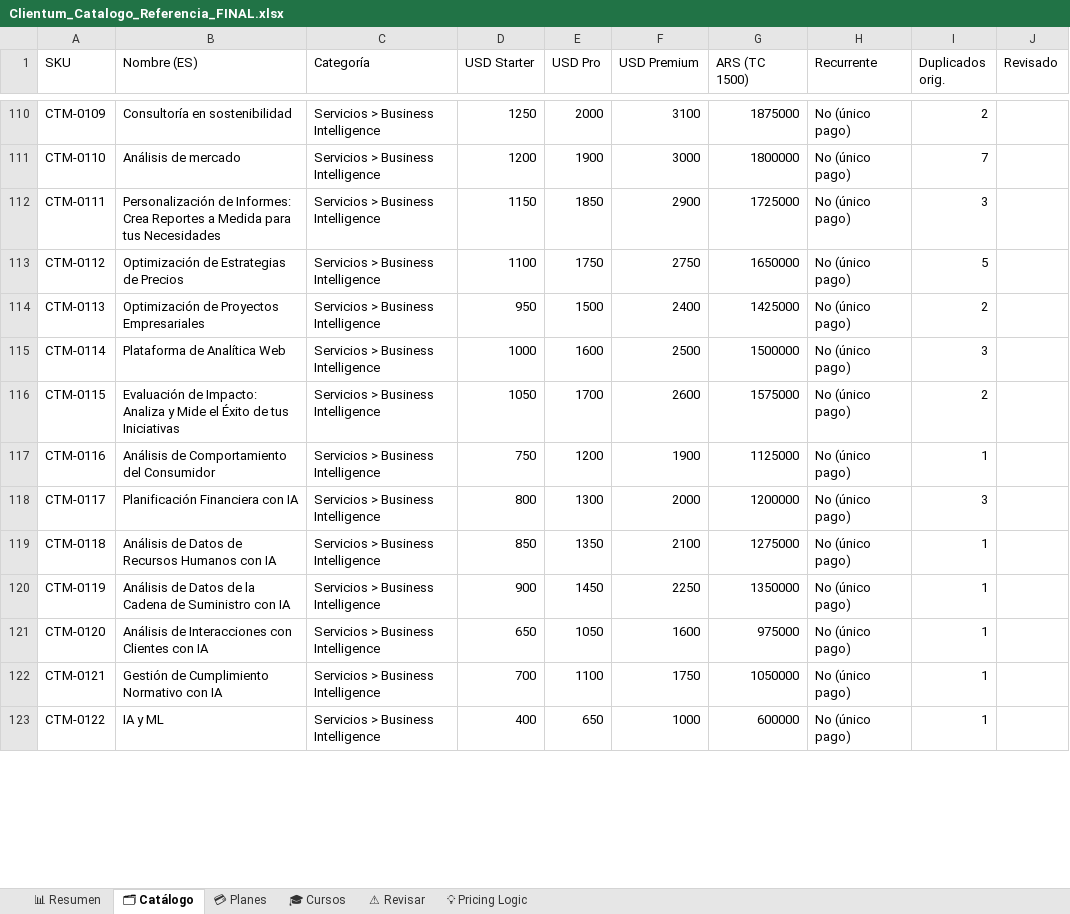
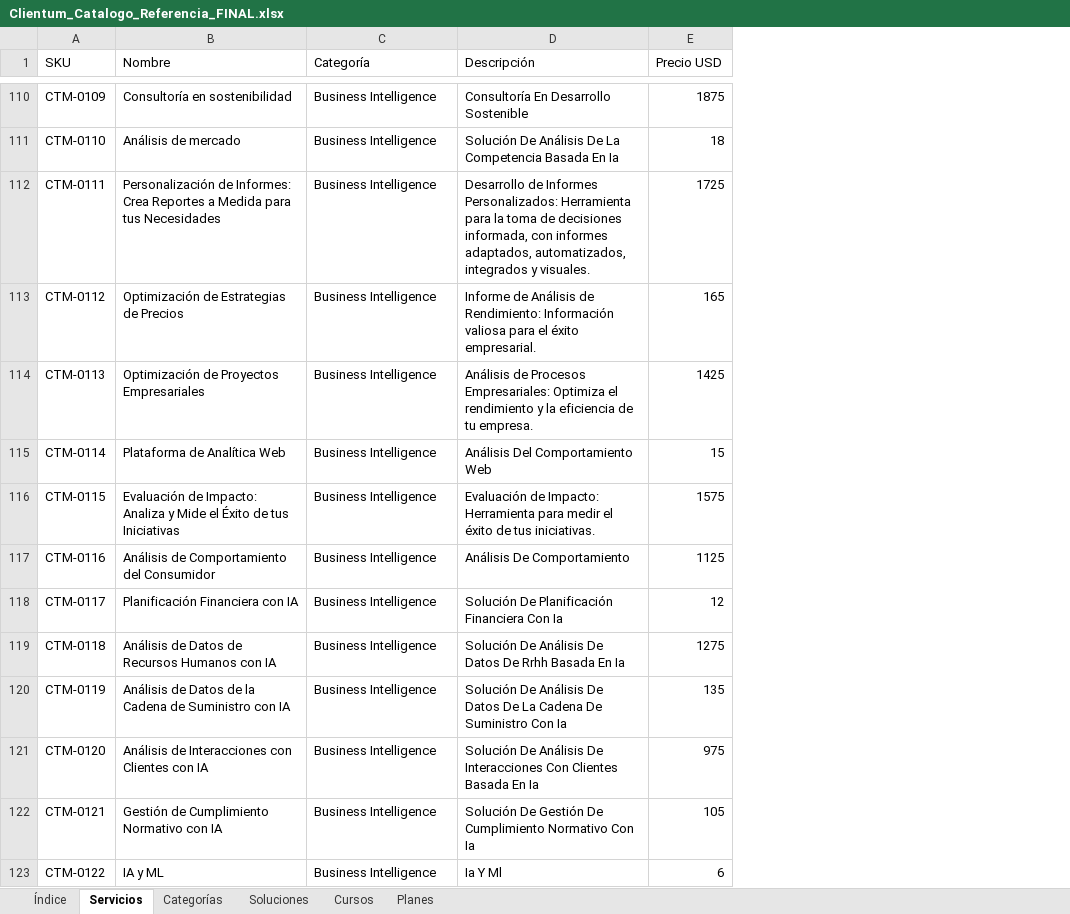
Before and after one commit to clientumlatam/remix-remix-editor-de-brochure-clientumzip22, an Excel workbook: clientum-exports/Clientum_Catalogo_Referencia_FINAL.xlsx, sheet Servicios, drawn as a sheet; only a part is shown, gaps mark what is left out; values as stored, in another font and other column widths than the file's, no cell formats; removed rows and columns are numbered as before the commit, all else as after; the diff covers the shown part only; the diff names each change by its address in the sheet, - before the commit and + after, or states it on an @@ line.

```diff
--- a/clientum-exports/Clientum_Catalogo_Referencia_FINAL.xlsx (sheet Servicios)
+++ b/clientum-exports/Clientum_Catalogo_Referencia_FINAL.xlsx (sheet Servicios)
-sheet tab: 📊 Resumen
+sheet tab: Índice
-sheet tab: 🗂 Catálogo
+sheet tab: Servicios
-sheet tab: 💳 Planes
+sheet tab: Categorías
-sheet tab: 🎓 Cursos
+sheet tab: Soluciones
-sheet tab: ⚠ Revisar
+sheet tab: Cursos
-sheet tab: 💡 Pricing Logic
+sheet tab: Planes
-column D (USD Starter), rows 110-123: 1250 | 1200 | 1150 | 1100 | 950 | 1000 | 1050 | 750 | 800 | 850 | 900 | 650 | 700 | 400
-column E (USD Pro), rows 110-123: 2000 | 1900 | 1850 | 1750 | 1500 | 1600 | 1700 | 1200 | 1300 | 1350 | 1450 | 1050 | 1100 | 650
-column F (USD Premium), rows 110-123: 3100 | 3000 | 2900 | 2750 | 2400 | 2500 | 2600 | 1900 | 2000 | 2100 | 2250 | 1600 | 1750 | 1000
-column G (ARS (TC 1500)), rows 110-123: 1875000 | 1800000 | 1725000 | 1650000 | 1425000 | 1500000 | 1575000 | 1125000 | 1200000 | 1275000 | 1350000 | 975000 | 1050000 | 600000
-column H (Recurrente), rows 110-123: all No (único pago)
-column I (Duplicados orig.), rows 110-123: 2 | 7 | 3 | 5 | 2 | 3 | 2 | 1 | 3 | 1 | 1 | 1 | 1 | 1
-column J (Revisado), empty
+column D (Descripción), rows 110-123: Consultoría En Desarrollo Sostenible | Solución De Análisis De La Competencia Basada En Ia | Desarrollo de Informes Personalizados: Herramienta para la toma de decisiones informada, con informes adaptados, automatizados, integrados y visuales. | Informe de Análisis de Rendimiento: Información valiosa para el éxito empresarial. | Análisis de Procesos Empresariales: Optimiza el rendimiento y la eficiencia de tu empresa. | Análisis Del Comportamiento Web | Evaluación de Impacto: Herramienta para medir el éxito de tus iniciativas. | Análisis De Comportamiento | Solución De Planificación Financiera Con Ia | Solución De Análisis De Datos De Rrhh Basada En Ia | Solución De Análisis De Datos De La Cadena De Suministro Con Ia | Solución De Análisis De Interacciones Con Clientes Basada En Ia | Solución De Gestión De Cumplimiento Normativo Con Ia | Ia Y Ml
+column E (Precio USD), rows 110-123: 1875 | 18 | 1725 | 165 | 1425 | 15 | 1575 | 1125 | 12 | 1275 | 135 | 975 | 105 | 6
-B1: Nombre (ES)
+B1: Nombre
-C110:C123 (Categoría): Servicios > Business Intelligence
+C110:C123 (Categoría): Business Intelligence
```
Also changed, not shown: 11 added rows and 479 edited cells elsewhere in this sheet, sheet Cursos, sheet Soluciones, sheet Categorías, sheet Planes, sheet Índice, cell formats, 12 other files.
